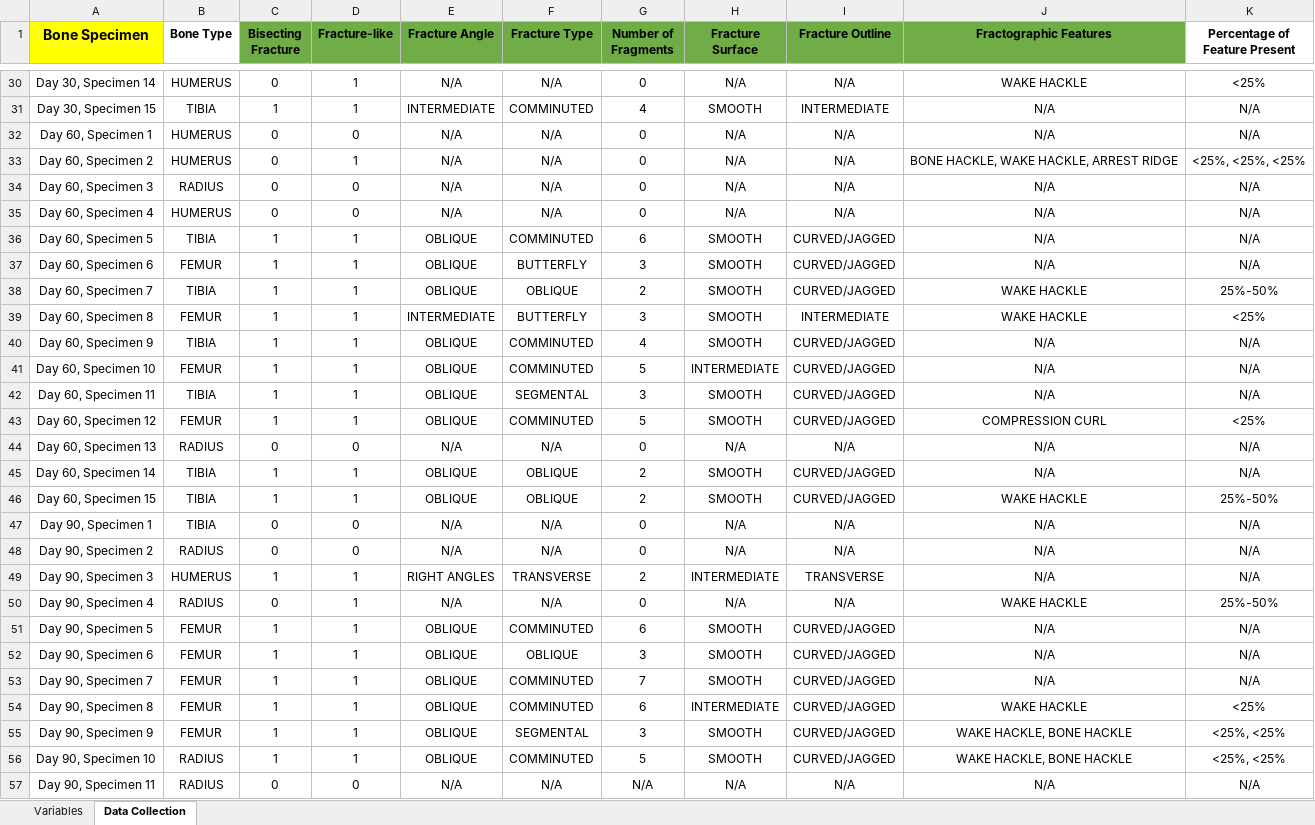
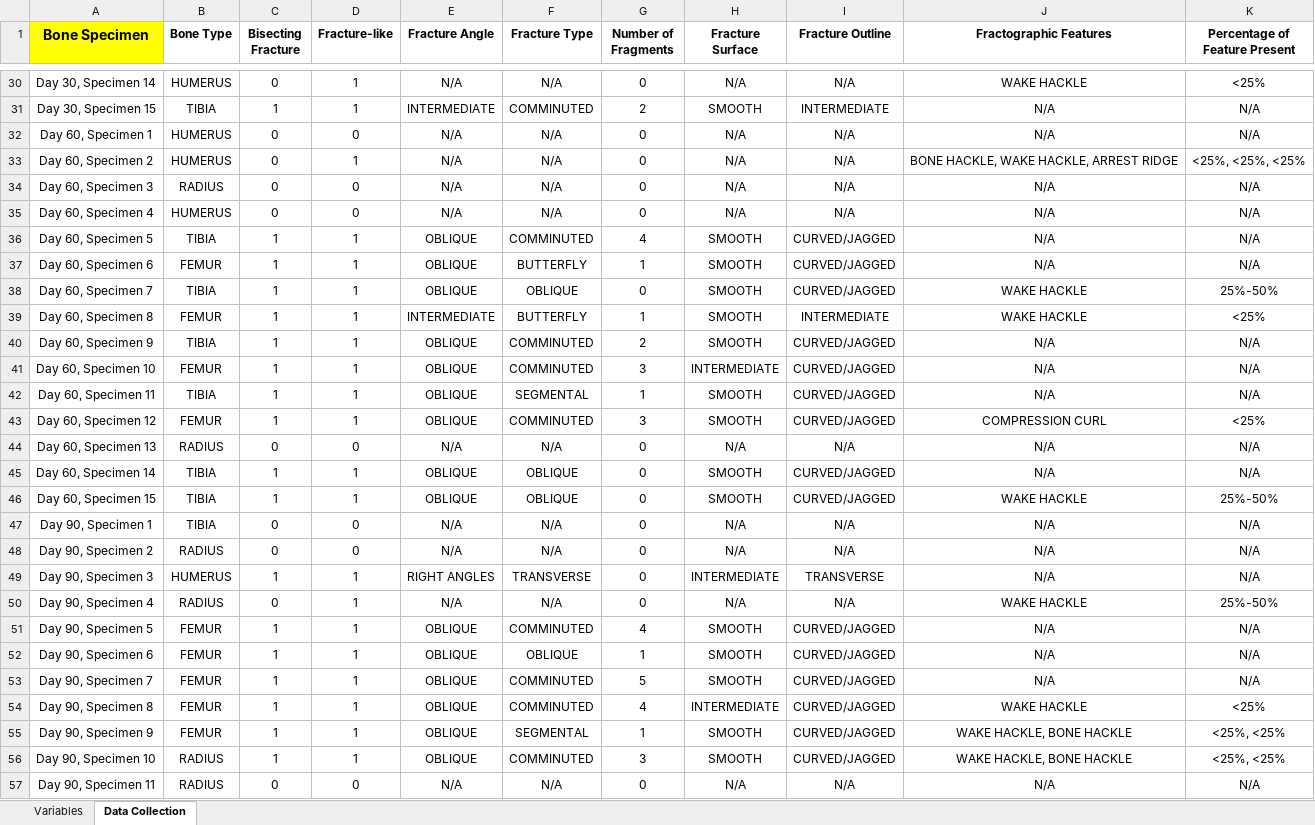
Before and after one commit to JingningYang/Team_one, an Excel workbook: BU Thesis Data.xlsx, sheet Data Collection, drawn as a sheet; only a part is shown, gaps mark what is left out; values as stored, in another font and other column widths than the file's, no borders; the diff covers the shown part only; the diff names each change by its address in the sheet, - before the commit and + after, or states it on an @@ line.

Commit message:
new data

```diff
--- a/BU Thesis Data.xlsx (sheet Data Collection)
+++ b/BU Thesis Data.xlsx (sheet Data Collection)
-C1:J1 fill: #70AD47
+C1:J1 fill: none
-G31 (Number of Fragments): 4
+G31 (Number of Fragments): 2
-G36 (Number of Fragments): 6
+G36 (Number of Fragments): 4
-G37 (Number of Fragments): 3
+G37 (Number of Fragments): 1
-G38 (Number of Fragments): 2
+G38 (Number of Fragments): 0
-G39 (Number of Fragments): 3
+G39 (Number of Fragments): 1
-G40 (Number of Fragments): 4
+G40 (Number of Fragments): 2
-G41 (Number of Fragments): 5
+G41 (Number of Fragments): 3
-G42 (Number of Fragments): 3
+G42 (Number of Fragments): 1
-G43 (Number of Fragments): 5
+G43 (Number of Fragments): 3
-G45:G46 (Number of Fragments): 2
+G45:G46 (Number of Fragments): 0
-G49 (Number of Fragments): 2
+G49 (Number of Fragments): 0
-G51 (Number of Fragments): 6
+G51 (Number of Fragments): 4
-G52 (Number of Fragments): 3
+G52 (Number of Fragments): 1
-G53 (Number of Fragments): 7
+G53 (Number of Fragments): 5
-G54 (Number of Fragments): 6
+G54 (Number of Fragments): 4
-G55 (Number of Fragments): 3
+G55 (Number of Fragments): 1
-G56 (Number of Fragments): 5
+G56 (Number of Fragments): 3
-G57 (Number of Fragments): N/A
+G57 (Number of Fragments): 0
```
Also changed, not shown: 45 edited cells elsewhere in this sheet.
